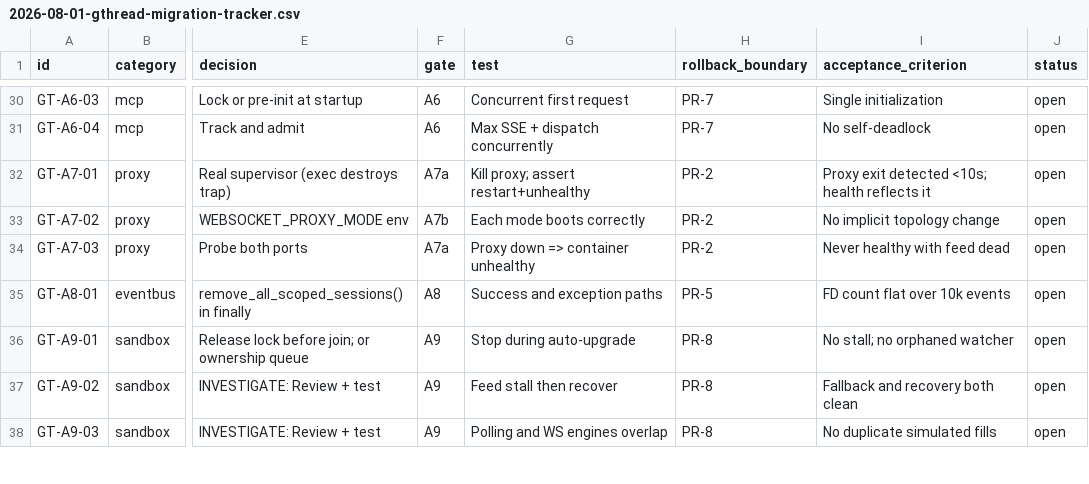
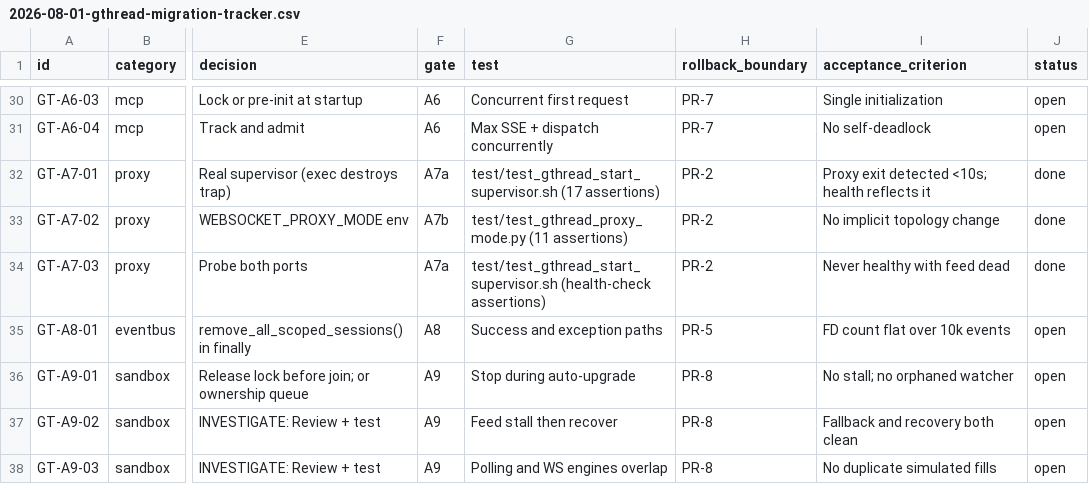
Before and after one commit to marketcalls/openalgo, a CSV file: docs/plans/2026-08-01-gthread-migration-tracker.csv, drawn as a sheet; only a part is shown, gaps mark what is left out; the diff names each change by its address in the sheet, - before the commit and + after, or states it on an @@ line.

```diff
--- a/docs/plans/2026-08-01-gthread-migration-tracker.csv
+++ b/docs/plans/2026-08-01-gthread-migration-tracker.csv
-G32 (test): Kill proxy; assert restart+unhealthy
+G32 (test): test/test_gthread_start_supervisor.sh (17 assertions)
-J32:J34 (status): open
+J32:J34 (status): done
-G33 (test): Each mode boots correctly
+G33 (test): test/test_gthread_proxy_mode.py (11 assertions)
-G34 (test): Proxy down => container unhealthy
+G34 (test): test/test_gthread_start_supervisor.sh (health-check assertions)
```
Also changed, not shown: 9 other files.
